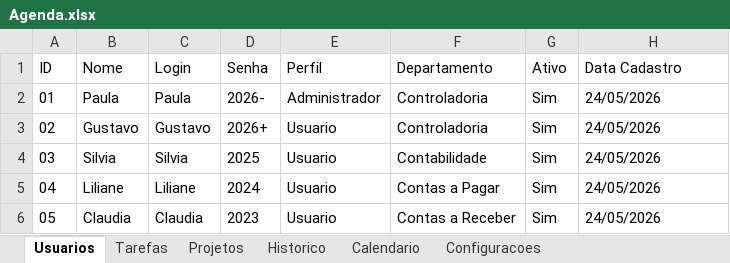
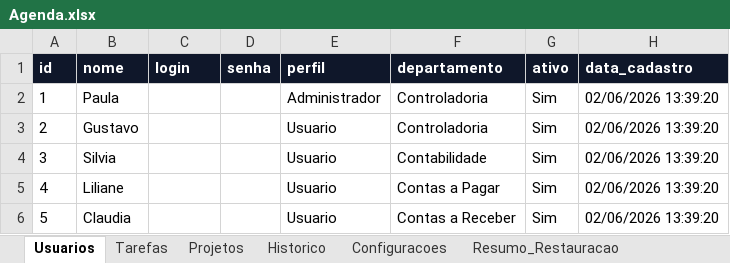
Before and after one commit to paulamayara10-code/agenda, an Excel workbook: Agenda.xlsx, sheet Usuarios, drawn as a sheet; values as stored, in another font and other column widths than the file's, no borders; table styles not drawn; removed rows and columns are numbered as before the commit, all else as after; the diff names each change by its address in the sheet, - before the commit and + after, or states it on an @@ line.

```diff
--- a/Agenda.xlsx (sheet Usuarios)
+++ b/Agenda.xlsx (sheet Usuarios)
-sheet tab: Calendario
+sheet tab: Resumo_Restauracao
-row 1: ID | Nome | Login | Senha | Perfil | Departamento | Ativo | Data Cadastro
+row 1: id | nome | login | senha | perfil | departamento | ativo | data_cadastro
-A2: 01
+A2: 1
-C2: Paula
+C2: (empty)
-D2: 2026-
+D2: (empty)
-H2:H6: 24/05/2026
+H2:H6: 02/06/2026 13:39:20
-A3: 02
+A3: 2
-C3: Gustavo
+C3: (empty)
-D3: 2026+
+D3: (empty)
-A4: 03
+A4: 3
-C4: Silvia
+C4: (empty)
-D4: 2025
+D4: (empty)
-A5: 04
+A5: 4
-C5: Liliane
+C5: (empty)
-D5: 2024
+D5: (empty)
-A6: 05
+A6: 5
-C6: Claudia
+C6: (empty)
-D6: 2023
+D6: (empty)
```
Also changed, not shown: sheet Historico, sheet Tarefas, sheet Projetos, sheet Configuracoes, 3 other files.
